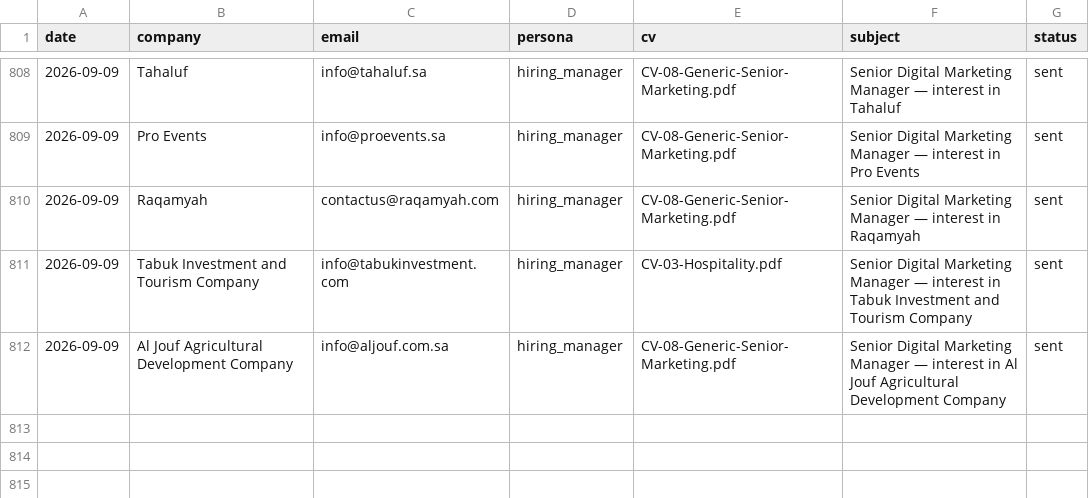
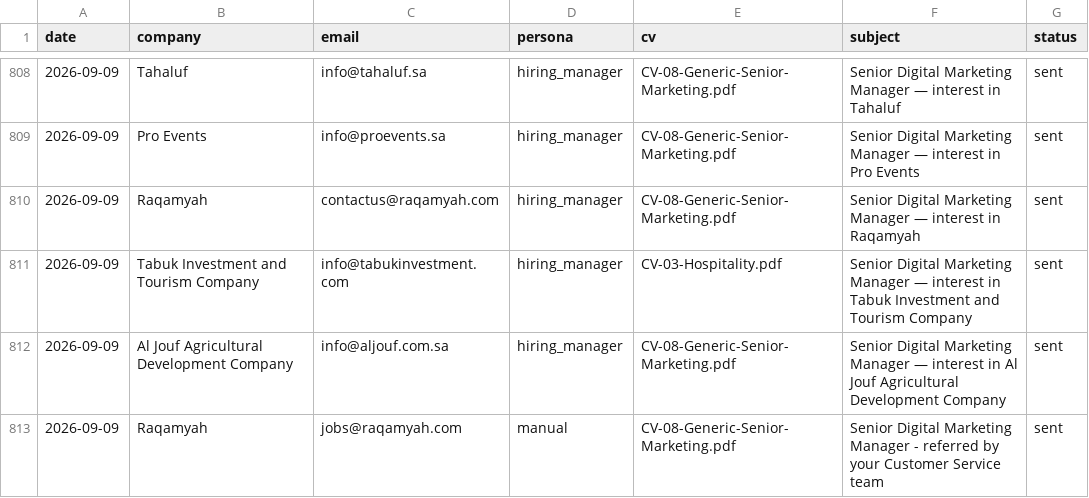
Before and after one commit to Nuredin-Moh/job-madinah, a CSV file: data/sent_history.csv, drawn as a sheet; only a part is shown, gaps mark what is left out; the diff names each change by its address in the sheet, - before the commit and + after, or states it on an @@ line.

```diff
--- a/data/sent_history.csv
+++ b/data/sent_history.csv
+row 813: 2026-09-09 | Raqamyah | jobs@raqamyah.com | manual | CV-08-Generic-Senior-Marketing.pdf | Senior Digital Marketing Manager - referred by your Customer Service team | sent
```
Also changed, not shown: data/sent_log.csv.
